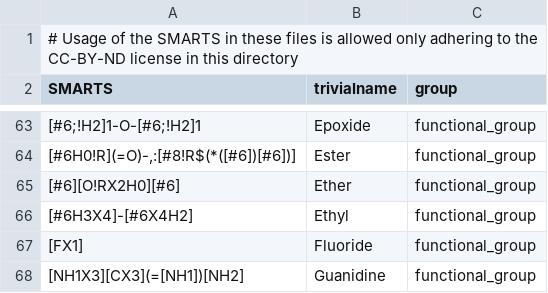
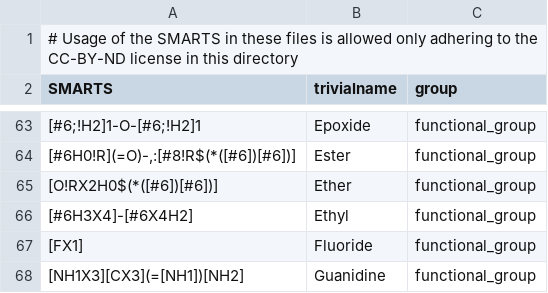
Before and after one commit to torbengutermuth/SmartChemist, a CSV file: smarts/functional_groups.csv, drawn as a sheet; only a part is shown, gaps mark what is left out; the diff covers the shown part only; the diff names each change by its address in the sheet, - before the commit and + after, or states it on an @@ line.

```diff
--- a/smarts/functional_groups.csv
+++ b/smarts/functional_groups.csv
-A65 (SMARTS): [#6][O!RX2H0][#6]
+A65 (SMARTS): [O!RX2H0$(*([#6])[#6])]
```
Also changed, not shown: 3 removed rows and 5 edited cells elsewhere in this file, 1 other file.
